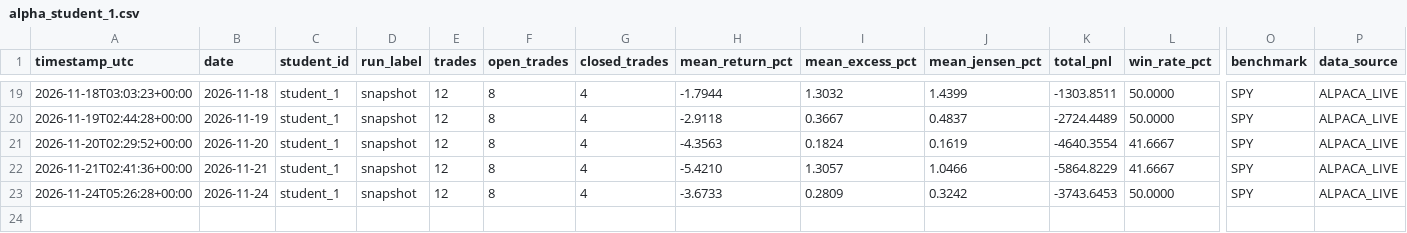
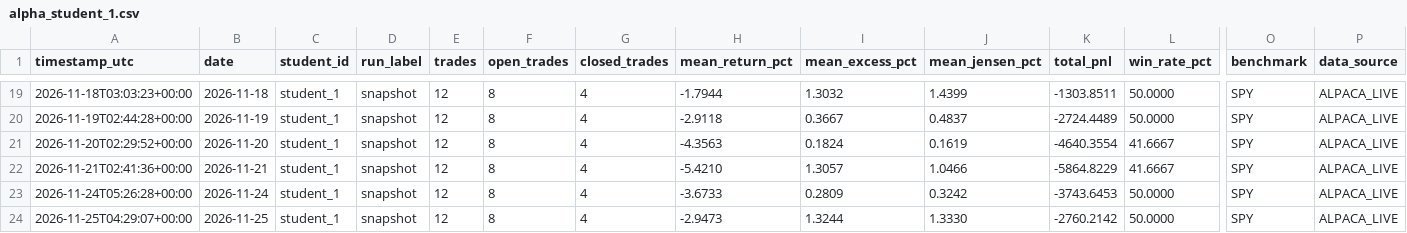
Before and after one commit to Anonymous-2924/ai-trading-system, a CSV file: trading-logs/alpha_student_1.csv, drawn as a sheet; only a part is shown, gaps mark what is left out; rows hold the shown columns only; the diff names each change by its address in the sheet, - before the commit and + after, or states it on an @@ line.

```diff
--- a/trading-logs/alpha_student_1.csv
+++ b/trading-logs/alpha_student_1.csv
+row 24: 2026-11-25T04:29:07+00:00 | 2026-11-25 | student_1 | snapshot | 12 | 8 | 4 | -2.9473 | 1.3244 | 1.3330 | -2760.2142 | 50.0000 | SPY | ALPACA_LIVE
```
Also changed, not shown: trading-logs/alpha_student_2.csv, trading-logs/alpha_student_3.csv, 10 other files.
